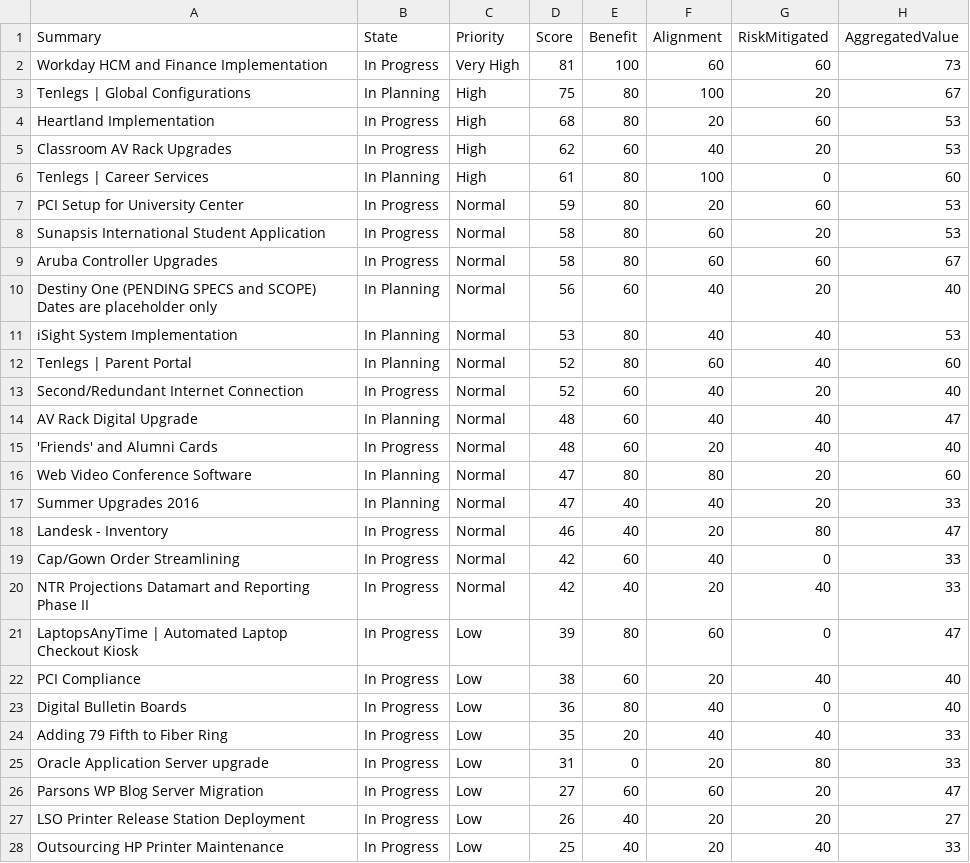
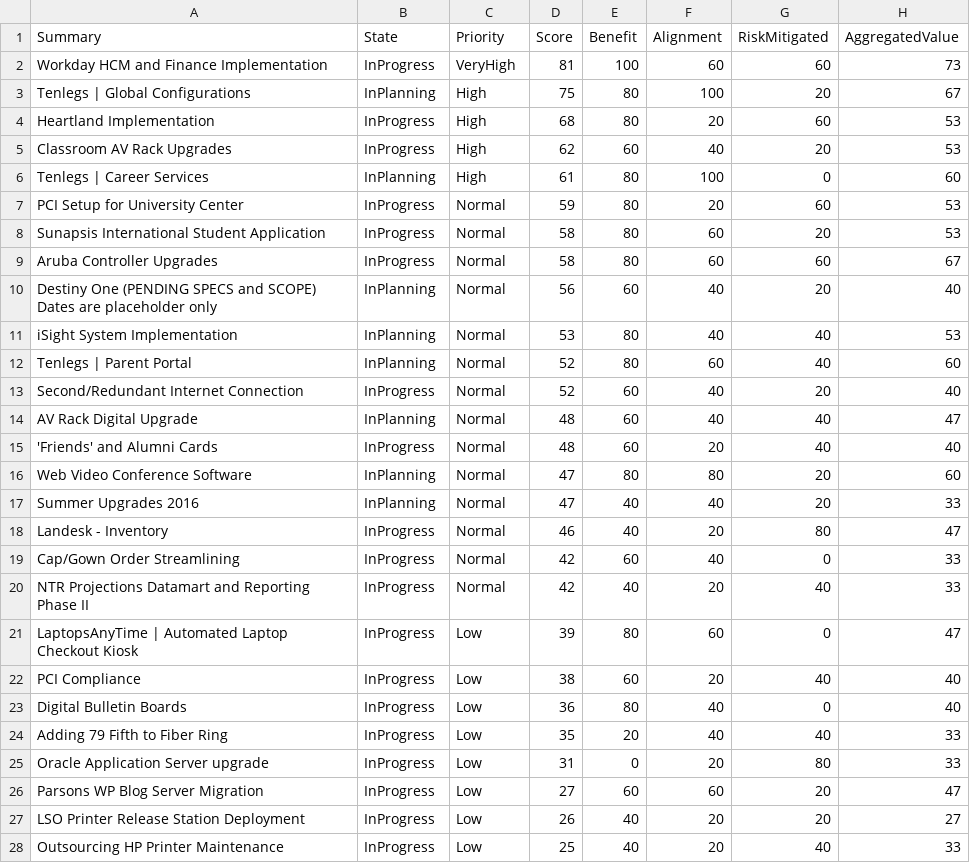
Before and after one commit to moriartp/dvms, a CSV file: projectsScorecard/data/scorecard.csv, drawn as a sheet; only a part is shown; the diff covers the shown part only; the diff names each change by its address in the sheet, - before the commit and + after, or states it on an @@ line.

Commit message:
changed dataset

```diff
--- a/projectsScorecard/data/scorecard.csv
+++ b/projectsScorecard/data/scorecard.csv
-B2 (State): In Progress
+B2 (State): InProgress
-C2 (Priority): Very High
+C2 (Priority): VeryHigh
-B3 (State): In Planning
+B3 (State): InPlanning
-B4:B5 (State): In Progress
+B4:B5 (State): InProgress
-B6 (State): In Planning
+B6 (State): InPlanning
-B7:B9 (State): In Progress
+B7:B9 (State): InProgress
-B10:B12 (State): In Planning
+B10:B12 (State): InPlanning
-B13 (State): In Progress
+B13 (State): InProgress
-B14 (State): In Planning
+B14 (State): InPlanning
-B15 (State): In Progress
+B15 (State): InProgress
-B16:B17 (State): In Planning
+B16:B17 (State): InPlanning
-B18:B28 (State): In Progress
+B18:B28 (State): InProgress
```
Also changed, not shown: 2 edited cells elsewhere in this file, 2 other files.
